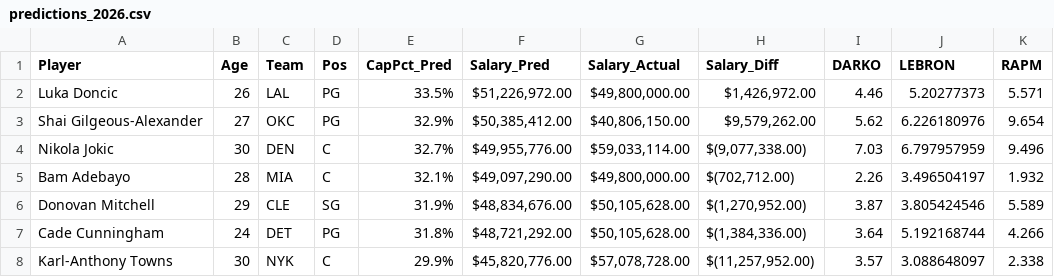
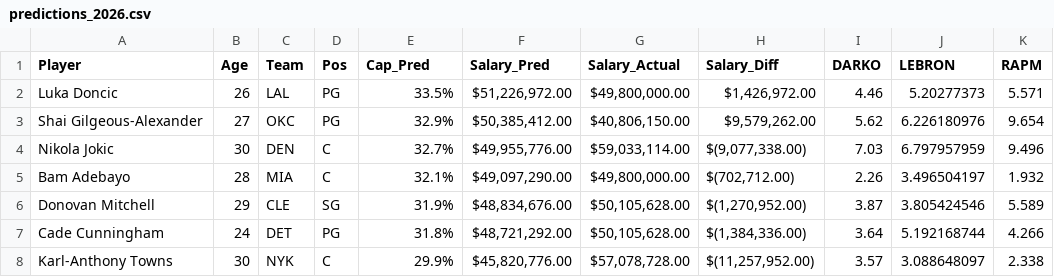
Before and after one commit to Tuomaaa/BBallSalaryPrediction, a CSV file: predictions_2026.csv, drawn as a sheet; only a part is shown; the diff names each change by its address in the sheet, - before the commit and + after, or states it on an @@ line.

```diff
--- a/predictions_2026.csv
+++ b/predictions_2026.csv
-E1: CapPct_Pred
+E1: Cap_Pred
```
Also changed, not shown: 1 other file.
